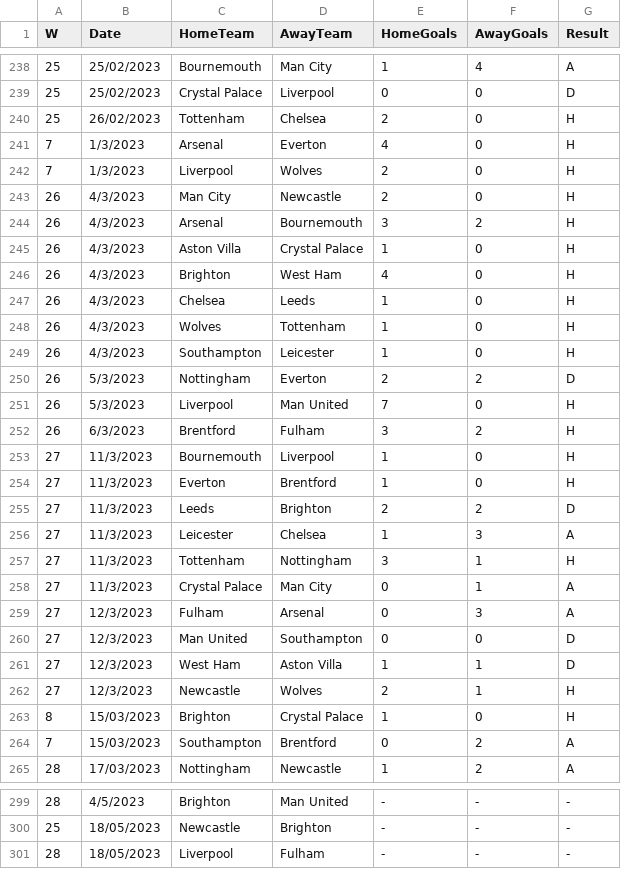
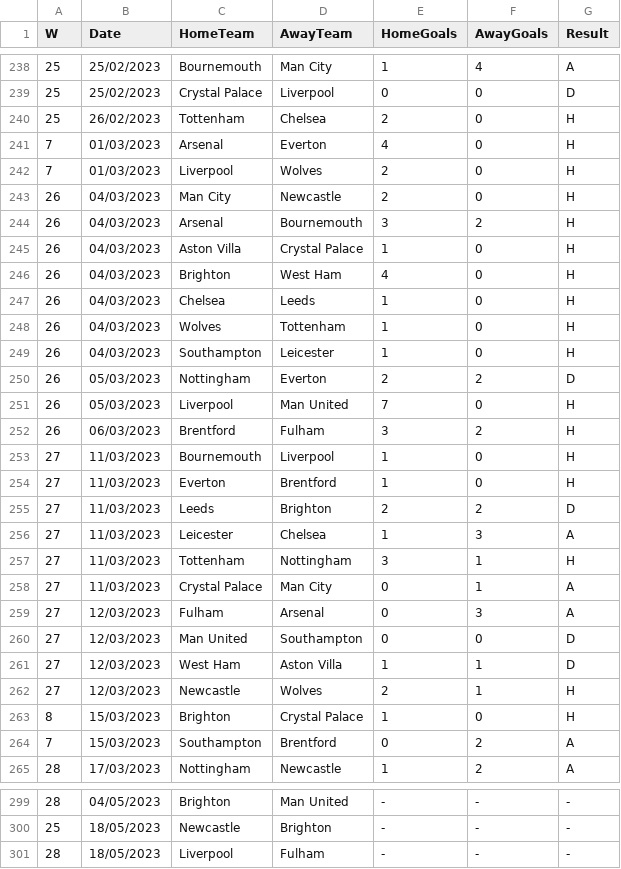
Before and after one commit to mohamedabdallatif/premier_league, a CSV file: Code/matches.csv, drawn as a sheet; only a part is shown, gaps mark what is left out; the diff covers the shown part only.

```diff
--- a/Code/matches.csv
+++ b/Code/matches.csv
@@ -240,24 +240,24 @@ W,Date,HomeTeam,AwayTeam,HomeGoals,AwayGoals,Result
 25,26/02/2023,Tottenham,Chelsea,2,0,H
-7,1/3/2023,Arsenal,Everton,4,0,H
-7,1/3/2023,Liverpool,Wolves,2,0,H
-26,4/3/2023,Man City,Newcastle,2,0,H
-26,4/3/2023,Arsenal,Bournemouth,3,2,H
-26,4/3/2023,Aston Villa,Crystal Palace,1,0,H
-26,4/3/2023,Brighton,West Ham,4,0,H
-26,4/3/2023,Chelsea,Leeds,1,0,H
-26,4/3/2023,Wolves,Tottenham,1,0,H
-26,4/3/2023,Southampton,Leicester,1,0,H
-26,5/3/2023,Nottingham,Everton,2,2,D
-26,5/3/2023,Liverpool,Man United,7,0,H
-26,6/3/2023,Brentford,Fulham,3,2,H
-27,11/3/2023,Bournemouth,Liverpool,1,0,H
-27,11/3/2023,Everton,Brentford,1,0,H
-27,11/3/2023,Leeds,Brighton,2,2,D
-27,11/3/2023,Leicester,Chelsea,1,3,A
-27,11/3/2023,Tottenham,Nottingham,3,1,H
-27,11/3/2023,Crystal Palace,Man City,0,1,A
-27,12/3/2023,Fulham,Arsenal,0,3,A
-27,12/3/2023,Man United,Southampton,0,0,D
-27,12/3/2023,West Ham,Aston Villa,1,1,D
-27,12/3/2023,Newcastle,Wolves,2,1,H
+7,01/03/2023,Arsenal,Everton,4,0,H
+7,01/03/2023,Liverpool,Wolves,2,0,H
+26,04/03/2023,Man City,Newcastle,2,0,H
+26,04/03/2023,Arsenal,Bournemouth,3,2,H
+26,04/03/2023,Aston Villa,Crystal Palace,1,0,H
+26,04/03/2023,Brighton,West Ham,4,0,H
+26,04/03/2023,Chelsea,Leeds,1,0,H
+26,04/03/2023,Wolves,Tottenham,1,0,H
+26,04/03/2023,Southampton,Leicester,1,0,H
+26,05/03/2023,Nottingham,Everton,2,2,D
+26,05/03/2023,Liverpool,Man United,7,0,H
+26,06/03/2023,Brentford,Fulham,3,2,H
+27,11/03/2023,Bournemouth,Liverpool,1,0,H
+27,11/03/2023,Everton,Brentford,1,0,H
+27,11/03/2023,Leeds,Brighton,2,2,D
+27,11/03/2023,Leicester,Chelsea,1,3,A
+27,11/03/2023,Tottenham,Nottingham,3,1,H
+27,11/03/2023,Crystal Palace,Man City,0,1,A
+27,12/03/2023,Fulham,Arsenal,0,3,A
+27,12/03/2023,Man United,Southampton,0,0,D
+27,12/03/2023,West Ham,Aston Villa,1,1,D
+27,12/03/2023,Newcastle,Wolves,2,1,H
 8,15/03/2023,Brighton,Crystal Palace,1,0,H
@@ -299,2 +299,2 @@ W,Date,HomeTeam,AwayTeam,HomeGoals,AwayGoals,Result
-28,4/5/2023,Brighton,Man United,-,-,-
+28,04/05/2023,Brighton,Man United,-,-,-
 25,18/05/2023,Newcastle,Brighton,-,-,-
```
Also changed, not shown: 110 edited cells elsewhere in this file, 3 other files.
